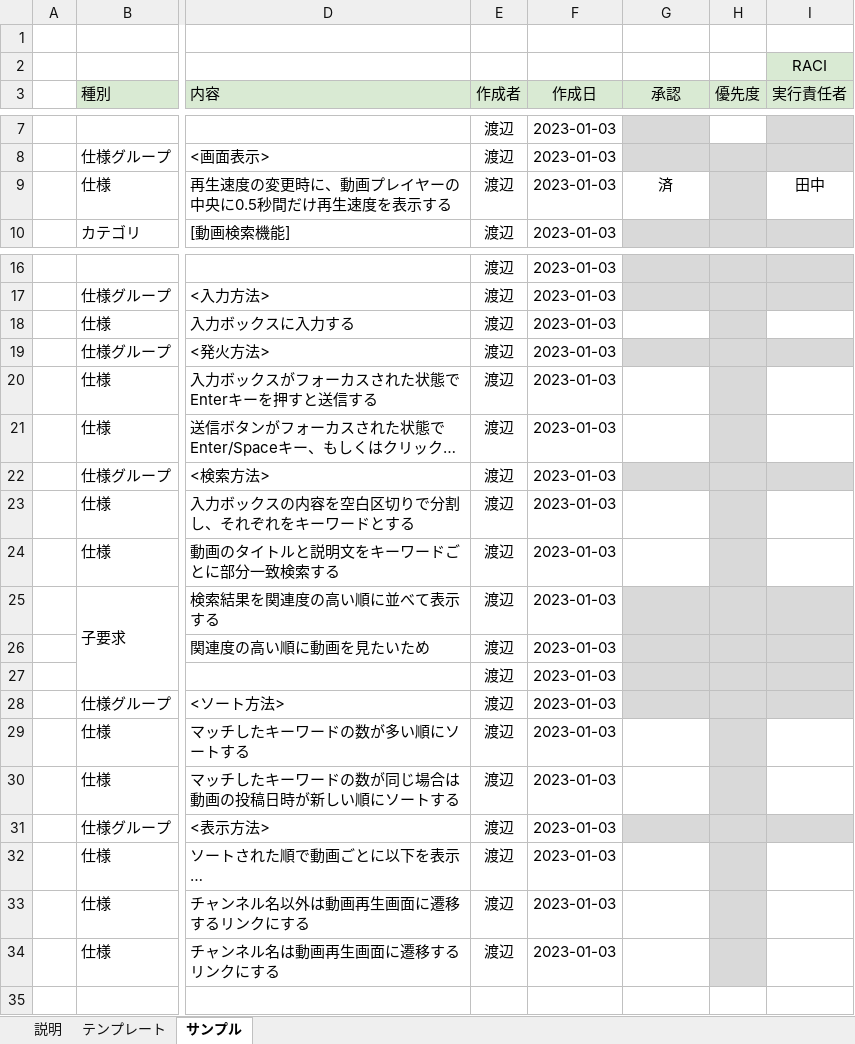
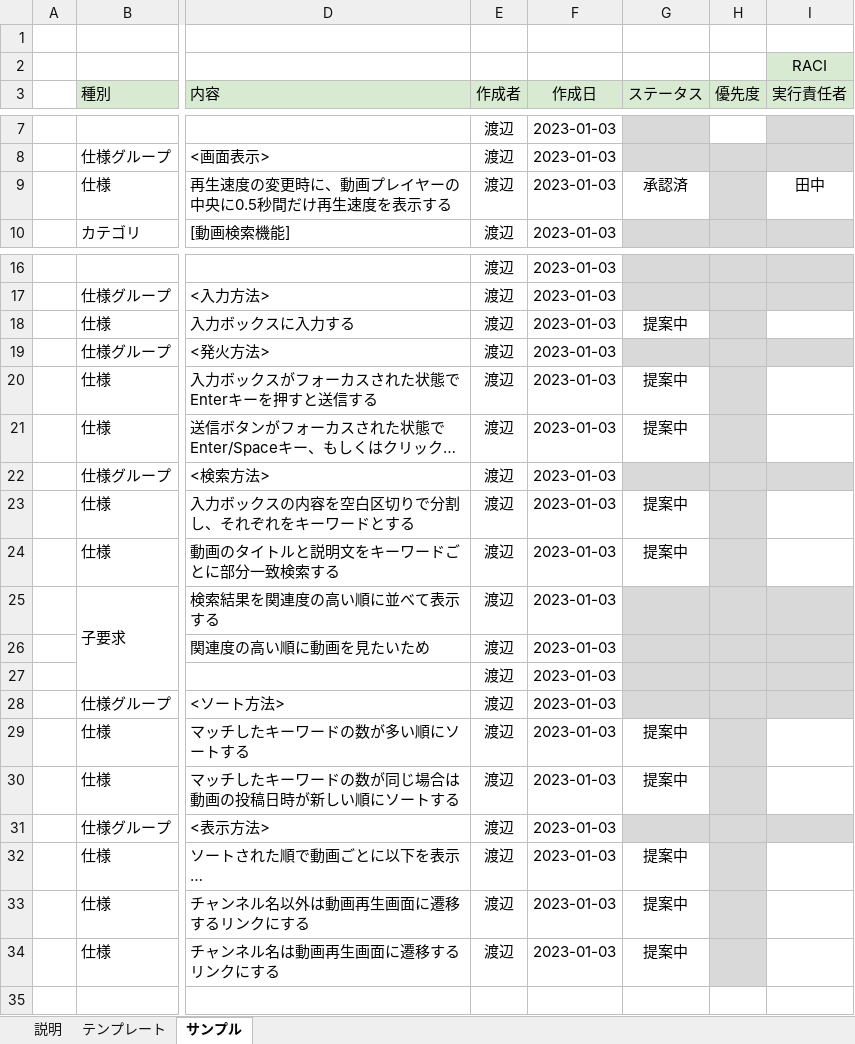
Before and after one commit to Foo-x/documentation_templates, an Excel workbook: sample_repo/doc/dev/RequirementsSpecification.xlsx, sheet サンプル, drawn as a sheet; only a part is shown, gaps mark what is left out; long unchanged cells end in …; values as stored, in another font and other column widths than the file's, no borders; conditional formats not drawn; the diff names each change by its address in the sheet, - before the commit and + after, or states it on an @@ line.

Commit message:
docs: update req spec

```diff
--- a/sample_repo/doc/dev/RequirementsSpecification.xlsx (sheet サンプル)
+++ b/sample_repo/doc/dev/RequirementsSpecification.xlsx (sheet サンプル)
-G3: 承認
+G3: ステータス
-G9 (ステータス): 済
+G9 (ステータス): 承認済
-G18 (ステータス): (empty)
+G18 (ステータス): 提案中
-G20:G21 (ステータス): (empty)
+G20:G21 (ステータス): 提案中
-G23:G24 (ステータス): (empty)
+G23:G24 (ステータス): 提案中
-G29:G30 (ステータス): (empty)
+G29:G30 (ステータス): 提案中
-G32:G34 (ステータス): (empty)
+G32:G34 (ステータス): 提案中
```
Also changed, not shown: sheet テンプレート.
